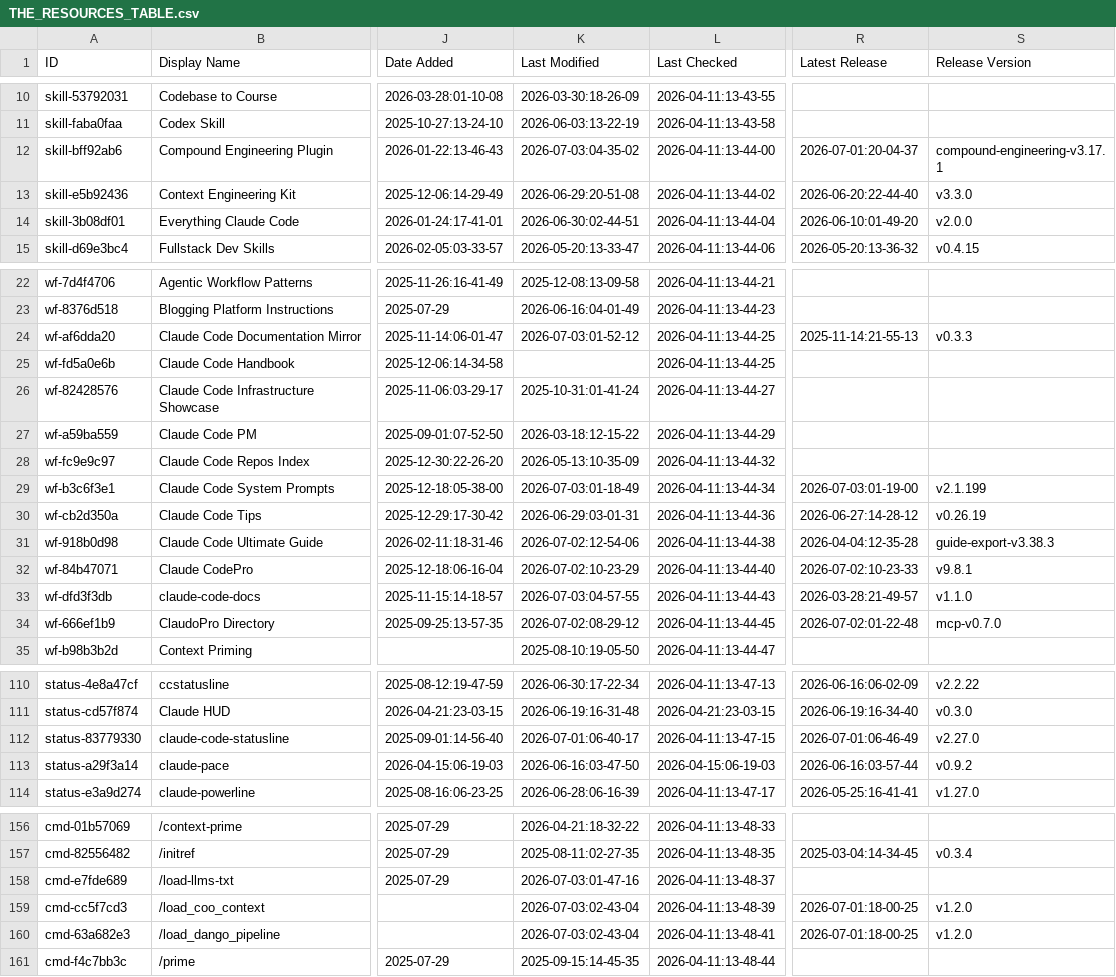
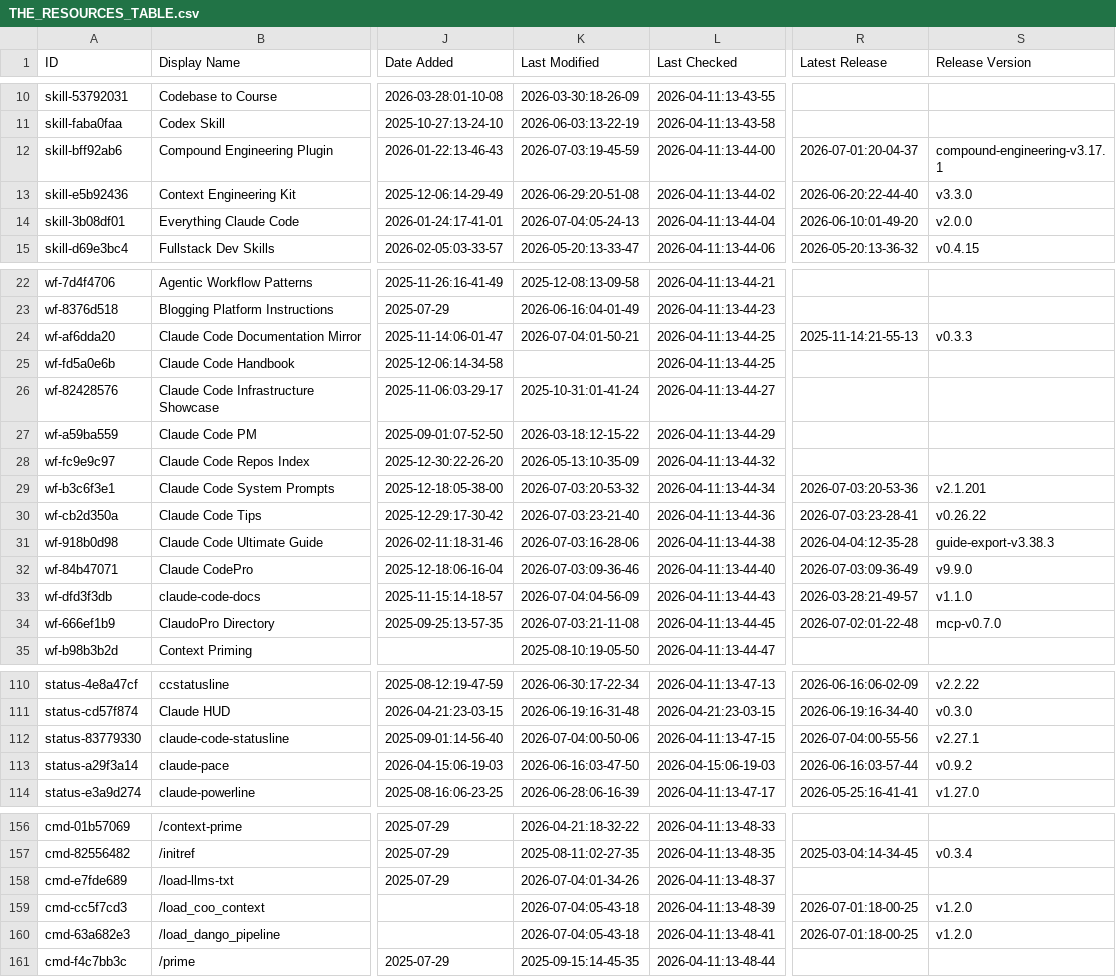
Before and after one commit to daniel-zou/awesome-claude-code, a CSV file: THE_RESOURCES_TABLE.csv, drawn as a sheet; only a part is shown, gaps mark what is left out; the diff covers the shown part only; the diff names each change by its address in the sheet, - before the commit and + after, or states it on an @@ line.

```diff
--- a/THE_RESOURCES_TABLE.csv
+++ b/THE_RESOURCES_TABLE.csv
-K12 (Last Modified): 2026-07-03:04-35-02
+K12 (Last Modified): 2026-07-03:19-45-59
-K14 (Last Modified): 2026-06-30:02-44-51
+K14 (Last Modified): 2026-07-04:05-24-13
-K24 (Last Modified): 2026-07-03:01-52-12
+K24 (Last Modified): 2026-07-04:01-50-21
-K29 (Last Modified): 2026-07-03:01-18-49
+K29 (Last Modified): 2026-07-03:20-53-32
-R29 (Latest Release): 2026-07-03:01-19-00
+R29 (Latest Release): 2026-07-03:20-53-36
-S29 (Release Version): v2.1.199
+S29 (Release Version): v2.1.201
-K30 (Last Modified): 2026-06-29:03-01-31
+K30 (Last Modified): 2026-07-03:23-21-40
-R30 (Latest Release): 2026-06-27:14-28-12
+R30 (Latest Release): 2026-07-03:23-28-41
-S30 (Release Version): v0.26.19
+S30 (Release Version): v0.26.22
-K31 (Last Modified): 2026-07-02:12-54-06
+K31 (Last Modified): 2026-07-03:16-28-06
-K32 (Last Modified): 2026-07-02:10-23-29
+K32 (Last Modified): 2026-07-03:09-36-46
-R32 (Latest Release): 2026-07-02:10-23-33
+R32 (Latest Release): 2026-07-03:09-36-49
-S32 (Release Version): v9.8.1
+S32 (Release Version): v9.9.0
-K33 (Last Modified): 2026-07-03:04-57-55
+K33 (Last Modified): 2026-07-04:04-56-09
-K34 (Last Modified): 2026-07-02:08-29-12
+K34 (Last Modified): 2026-07-03:21-11-08
-K112 (Last Modified): 2026-07-01:06-40-17
+K112 (Last Modified): 2026-07-04:00-50-06
-R112 (Latest Release): 2026-07-01:06-46-49
+R112 (Latest Release): 2026-07-04:00-55-56
-S112 (Release Version): v2.27.0
+S112 (Release Version): v2.27.1
-K158 (Last Modified): 2026-07-03:01-47-16
+K158 (Last Modified): 2026-07-04:01-34-26
-K159:K160 (Last Modified): 2026-07-03:02-43-04
+K159:K160 (Last Modified): 2026-07-04:05-43-18
```
Also changed, not shown: 29 edited cells elsewhere in this file.
